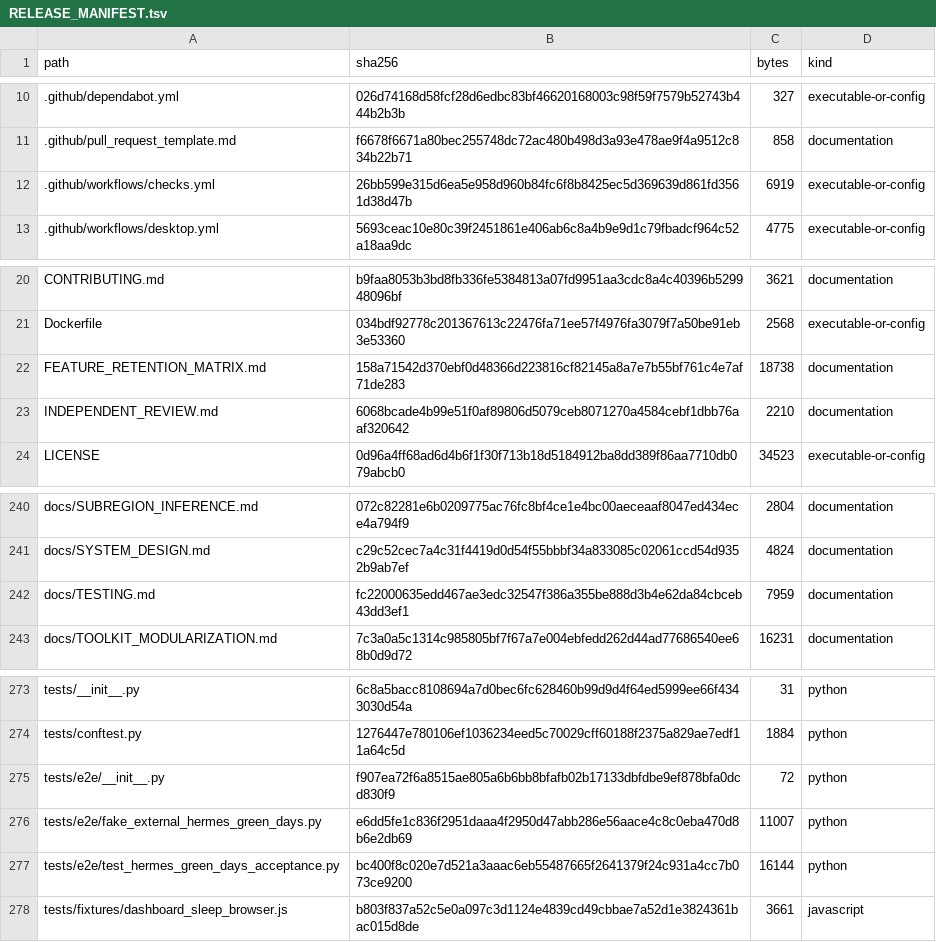
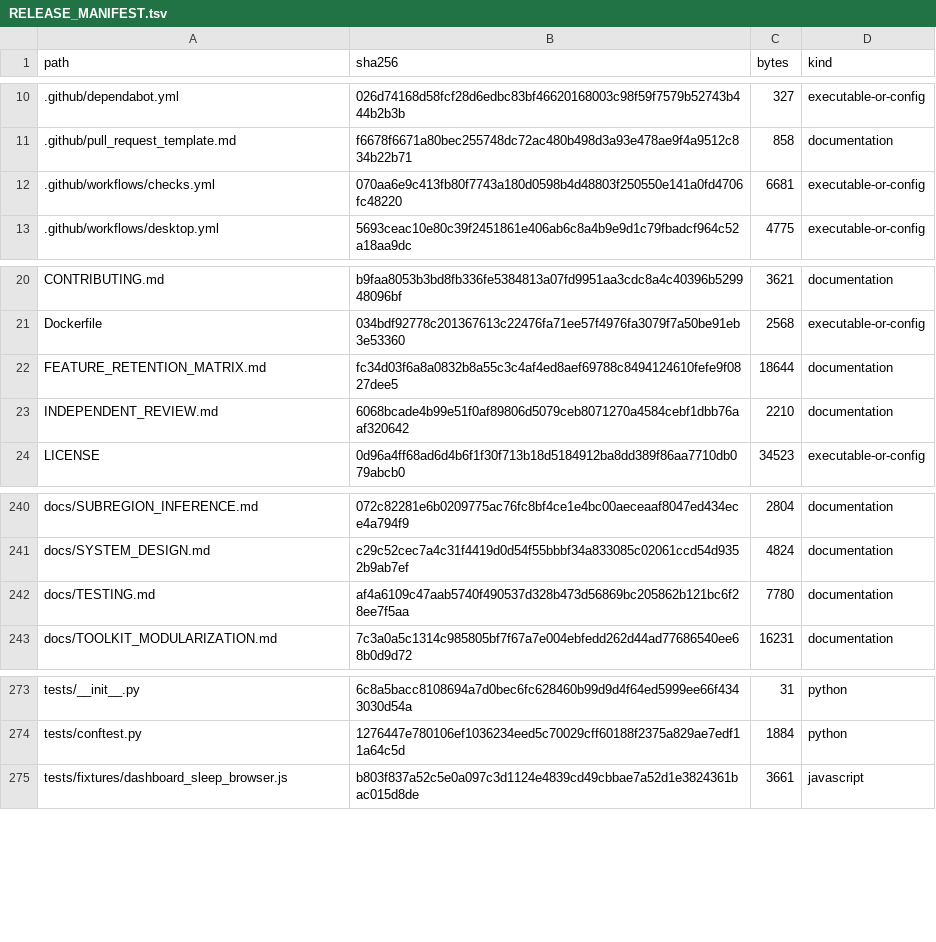
Before and after one commit to Oglaf/Open-Health-Atlas, a TSV file: RELEASE_MANIFEST.tsv, drawn as a sheet; only a part is shown, gaps mark what is left out.

```diff
--- a/RELEASE_MANIFEST.tsv
+++ b/RELEASE_MANIFEST.tsv
@@ -11,3 +11,3 @@ path	sha256	bytes	kind
 .github/pull_request_template.md	f6678f6671a80bec255748dc72ac480b498d3a93e478ae9f4a9512c834b22b71	858	documentation
-.github/workflows/checks.yml	26bb599e315d6ea5e958d960b84fc6f8b8425ec5d369639d861fd3561d38d47b	6919	executable-or-config
+.github/workflows/checks.yml	070aa6e9c413fb80f7743a180d0598b4d48803f250550e141a0fd4706fc48220	6681	executable-or-config
 .github/workflows/desktop.yml	5693ceac10e80c39f2451861e406ab6c8a4b9e9d1c79fbadcf964c52a18aa9dc	4775	executable-or-config
@@ -21,3 +21,3 @@ CONTRIBUTING.md	b9faa8053b3bd8fb336fe5384813a07fd9951aa3cdc8a4c40396b529948096bf
 Dockerfile	034bdf92778c201367613c22476fa71ee57f4976fa3079f7a50be91eb3e53360	2568	executable-or-config
-FEATURE_RETENTION_MATRIX.md	158a71542d370ebf0d48366d223816cf82145a8a7e7b55bf761c4e7af71de283	18738	documentation
+FEATURE_RETENTION_MATRIX.md	fc34d03f6a8a0832b8a55c3c4af4ed8aef69788c8494124610fefe9f0827dee5	18644	documentation
 INDEPENDENT_REVIEW.md	6068bcade4b99e51f0af89806d5079ceb8071270a4584cebf1dbb76aaf320642	2210	documentation
@@ -241,3 +241,3 @@ docs/SUBREGION_INFERENCE.md	072c82281e6b0209775ac76fc8bf4ce1e4bc00aeceaaf8047ed4
 docs/SYSTEM_DESIGN.md	c29c52cec7a4c31f4419d0d54f55bbbf34a833085c02061ccd54d9352b9ab7ef	4824	documentation
-docs/TESTING.md	fc22000635edd467ae3edc32547f386a355be888d3b4e62da84cbceb43dd3ef1	7959	documentation
+docs/TESTING.md	af4a6109c47aab5740f490537d328b473d56869bc205862b121bc6f28ee7f5aa	7780	documentation
 docs/TOOLKIT_MODULARIZATION.md	7c3a0a5c1314c985805bf7f67a7e004ebfedd262d44ad77686540ee68b0d9d72	16231	documentation
@@ -274,5 +274,2 @@ tests/__init__.py	6c8a5bacc8108694a7d0bec6fc628460b99d9d4f64ed5999ee66f4343030d5
 tests/conftest.py	1276447e780106ef1036234eed5c70029cff60188f2375a829ae7edf11a64c5d	1884	python
-tests/e2e/__init__.py	f907ea72f6a8515ae805a6b6bb8bfafb02b17133dbfdbe9ef878bfa0dcd830f9	72	python
-tests/e2e/fake_external_hermes_green_days.py	e6dd5fe1c836f2951daaa4f2950d47abb286e56aace4c8c0eba470d8b6e2db69	11007	python
-tests/e2e/test_hermes_green_days_acceptance.py	bc400f8c020e7d521a3aaac6eb55487665f2641379f24c931a4cc7b073ce9200	16144	python
 tests/fixtures/dashboard_sleep_browser.js	b803f837a52c5e0a097c3d1124e4839cd49cbbae7a52d1e3824361bac015d8de	3661	javascript
```
Also changed, not shown: 6 other files.
